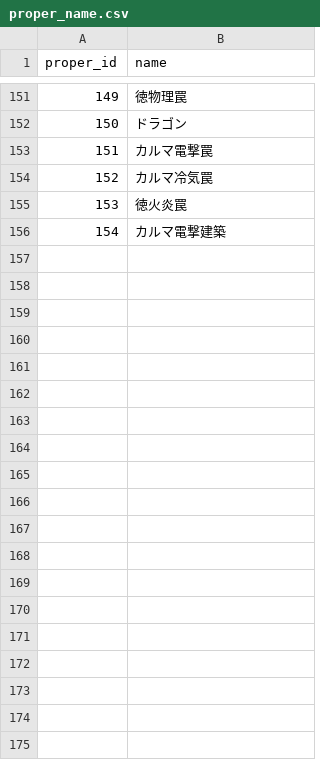
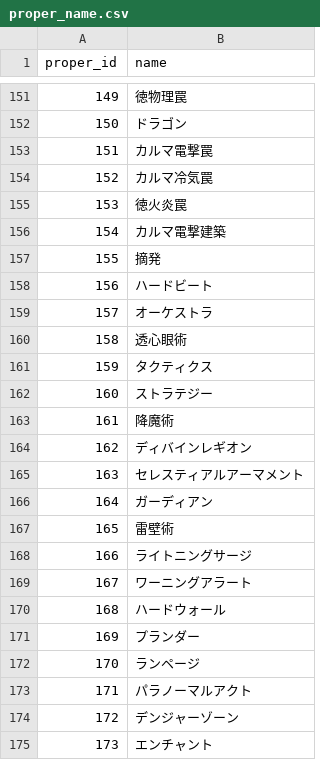
Before and after one commit to white-mns/zero_parse, a CSV file: output/data/proper_name.csv, drawn as a sheet; only a part is shown, gaps mark what is left out; the diff covers the shown part only; the diff names each change by its address in the sheet, - before the commit and + after, or states it on an @@ line.

```diff
--- a/output/data/proper_name.csv
+++ b/output/data/proper_name.csv
+row 157: 155 | 摘発
+row 158: 156 | ハードビート
+row 159: 157 | オーケストラ
+row 160: 158 | 透心眼術
+row 161: 159 | タクティクス
+row 162: 160 | ストラテジー
+row 163: 161 | 降魔術
+row 164: 162 | ディバインレギオン
+row 165: 163 | セレスティアルアーマメント
+row 166: 164 | ガーディアン
+row 167: 165 | 雷壁術
+row 168: 166 | ライトニングサージ
+row 169: 167 | ワーニングアラート
+row 170: 168 | ハードウォール
+row 171: 169 | プランダー
+row 172: 170 | ランページ
+row 173: 171 | パラノーマルアクト
+row 174: 172 | デンジャーゾーン
+row 175: 173 | エンチャント
```
Also changed, not shown: 25 added rows elsewhere in this file, 14 other files.
